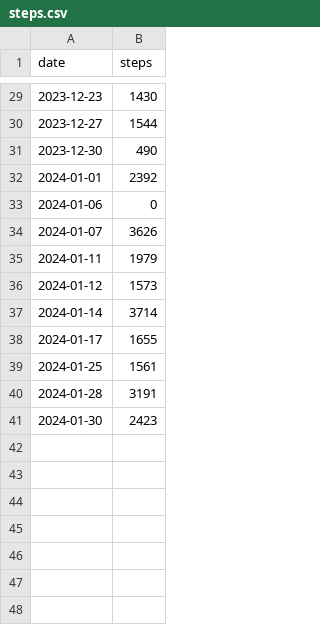
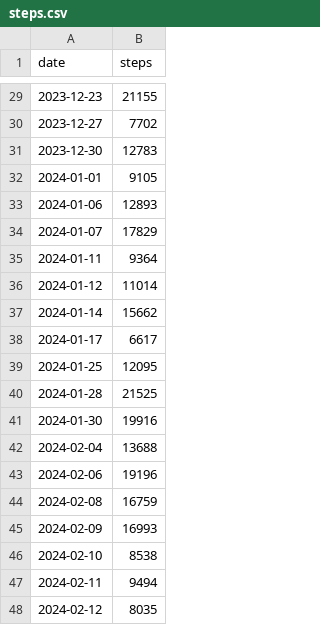
Before and after one commit to MinnieWY/Android-Health-Tracker-Machine-Learning, a CSV file: input/steps.csv, drawn as a sheet; only a part is shown, gaps mark what is left out; the diff covers the shown part only.

```diff
--- a/input/steps.csv
+++ b/input/steps.csv
@@ -29,13 +29,20 @@ date,steps
-2023-12-23,1430
-2023-12-27,1544
-2023-12-30,490
-2024-01-01,2392
-2024-01-06,0
-2024-01-07,3626
-2024-01-11,1979
-2024-01-12,1573
-2024-01-14,3714
-2024-01-17,1655
-2024-01-25,1561
-2024-01-28,3191
-2024-01-30,2423
+2023-12-23,21155
+2023-12-27,7702
+2023-12-30,12783
+2024-01-01,9105
+2024-01-06,12893
+2024-01-07,17829
+2024-01-11,9364
+2024-01-12,11014
+2024-01-14,15662
+2024-01-17,6617
+2024-01-25,12095
+2024-01-28,21525
+2024-01-30,19916
+2024-02-04,13688
+2024-02-06,19196
+2024-02-08,16759
+2024-02-09,16993
+2024-02-10,8538
+2024-02-11,9494
+2024-02-12,8035
```
Also changed, not shown: 27 edited cells elsewhere in this file, input/sleep_summary.csv, input/stress.csv, 2 other files.
